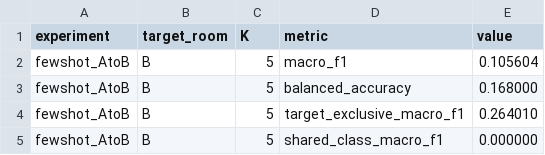
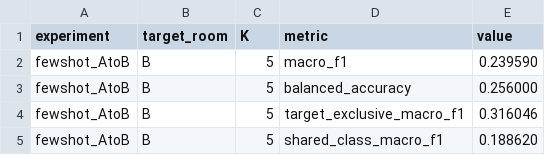
Before and after one commit to gnaneshgunda/CSI_classifier, a CSV file: reports/episode_B_K5.csv, drawn as a sheet.

```diff
--- a/reports/episode_B_K5.csv
+++ b/reports/episode_B_K5.csv
@@ -1,5 +1,5 @@
 experiment,target_room,K,metric,value
-fewshot_AtoB,B,5,macro_f1,0.105604
-fewshot_AtoB,B,5,balanced_accuracy,0.168000
-fewshot_AtoB,B,5,target_exclusive_macro_f1,0.264010
-fewshot_AtoB,B,5,shared_class_macro_f1,0.000000
+fewshot_AtoB,B,5,macro_f1,0.239590
+fewshot_AtoB,B,5,balanced_accuracy,0.256000
+fewshot_AtoB,B,5,target_exclusive_macro_f1,0.316046
+fewshot_AtoB,B,5,shared_class_macro_f1,0.188620
```
Also changed, not shown: reports/episode_A_K5.csv, reports/predictions_roomA_K5.csv, 5 other files.
